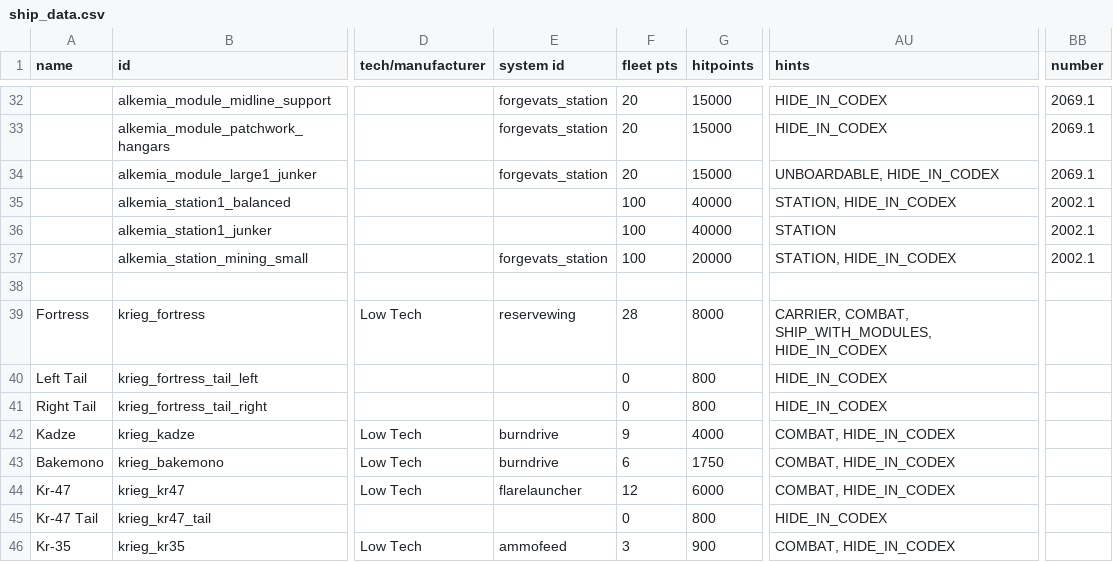
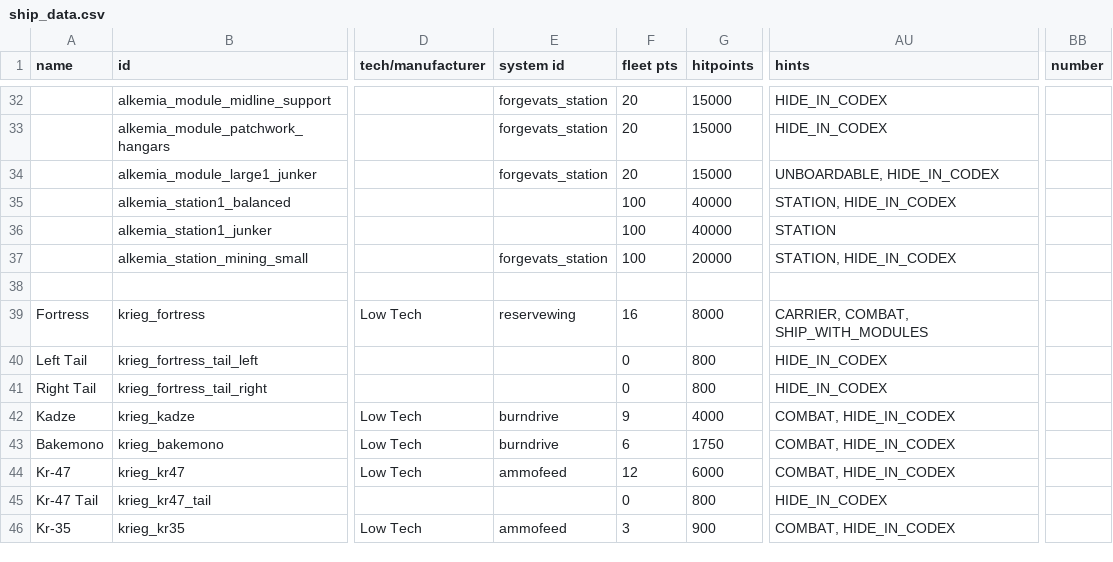
Before and after one commit to AlfredBroda/AlkemiaArmory, a CSV file: data/hulls/ship_data.csv, drawn as a sheet; only a part is shown, gaps mark what is left out; the diff covers the shown part only; the diff names each change by its address in the sheet, - before the commit and + after, or states it on an @@ line.

```diff
--- a/data/hulls/ship_data.csv
+++ b/data/hulls/ship_data.csv
-BB32:BB34 (number): 2069.1
+BB32:BB34 (number): (empty)
-BB35:BB37 (number): 2002.1
+BB35:BB37 (number): (empty)
-F39 (fleet pts): 28
+F39 (fleet pts): 16
-AU39 (hints): CARRIER, COMBAT, SHIP_WITH_MODULES, HIDE_IN_CODEX
+AU39 (hints): CARRIER, COMBAT, SHIP_WITH_MODULES
-E44 (system id): flarelauncher
+E44 (system id): ammofeed
```
Also changed, not shown: 31 edited cells elsewhere in this file, data/campaign/market_conditions.csv, data/campaign/procgen/condition_gen_data.csv, 20 other files.
